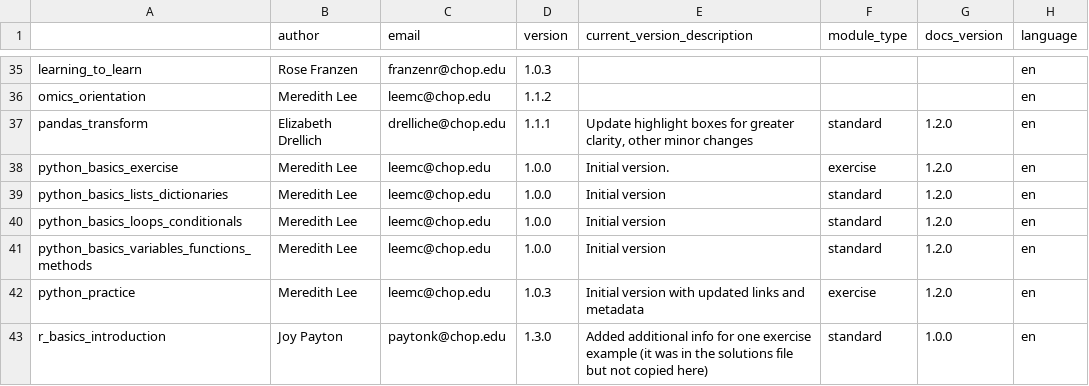
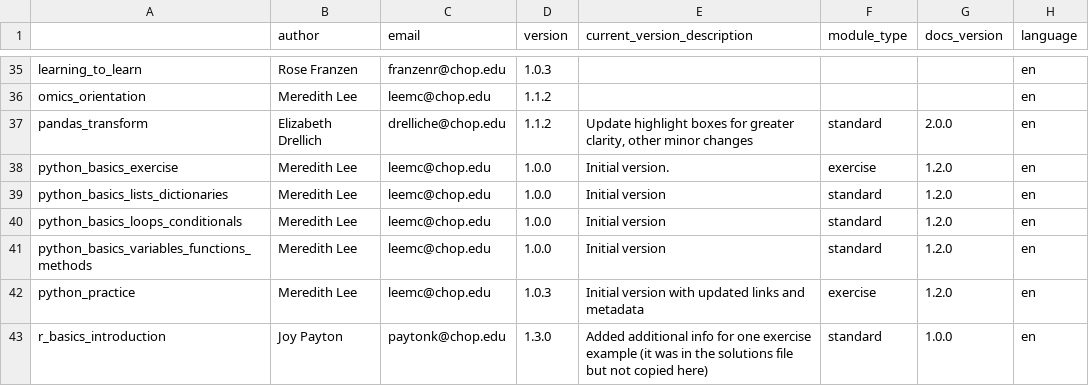
Before and after one commit to arcus/education_modules, a CSV file: assets/metadata/module_data.csv, drawn as a sheet; only a part is shown, gaps mark what is left out; the diff names each change by its address in the sheet, - before the commit and + after, or states it on an @@ line.

```diff
--- a/assets/metadata/module_data.csv
+++ b/assets/metadata/module_data.csv
-D37 (version): 1.1.1
+D37 (version): 1.1.2
-G37 (docs_version): 1.2.0
+G37 (docs_version): 2.0.0
```
Also changed, not shown: 1 other file.
